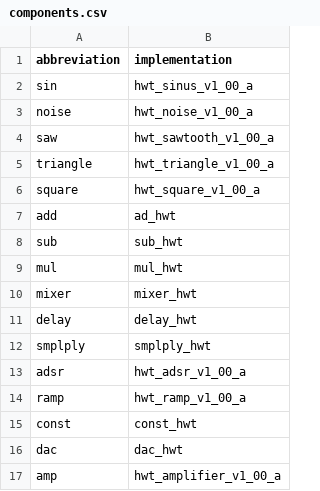
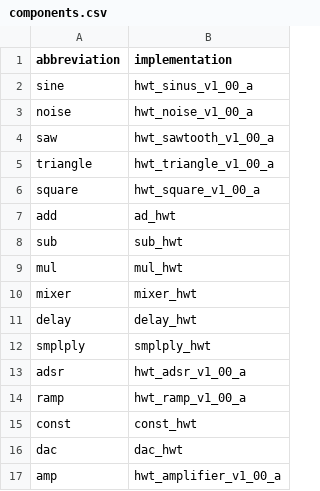
Before and after one commit to EPiCS/soundgates, a CSV file: hardware/design/mhs_soundgates/components.csv, drawn as a sheet.

```diff
--- a/hardware/design/mhs_soundgates/components.csv
+++ b/hardware/design/mhs_soundgates/components.csv
@@ -1,3 +1,3 @@
 abbreviation,implementation
-sin,hwt_sinus_v1_00_a
+sine,hwt_sinus_v1_00_a
 noise,hwt_noise_v1_00_a
```
Also changed, not shown: 2 other files.
